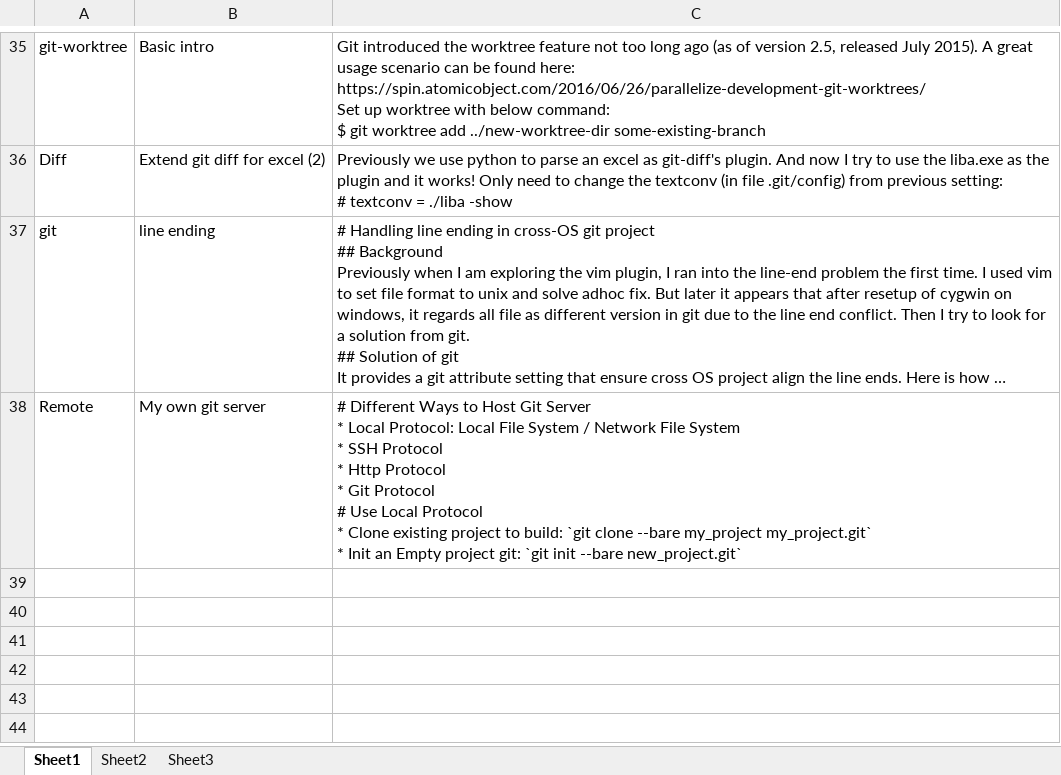
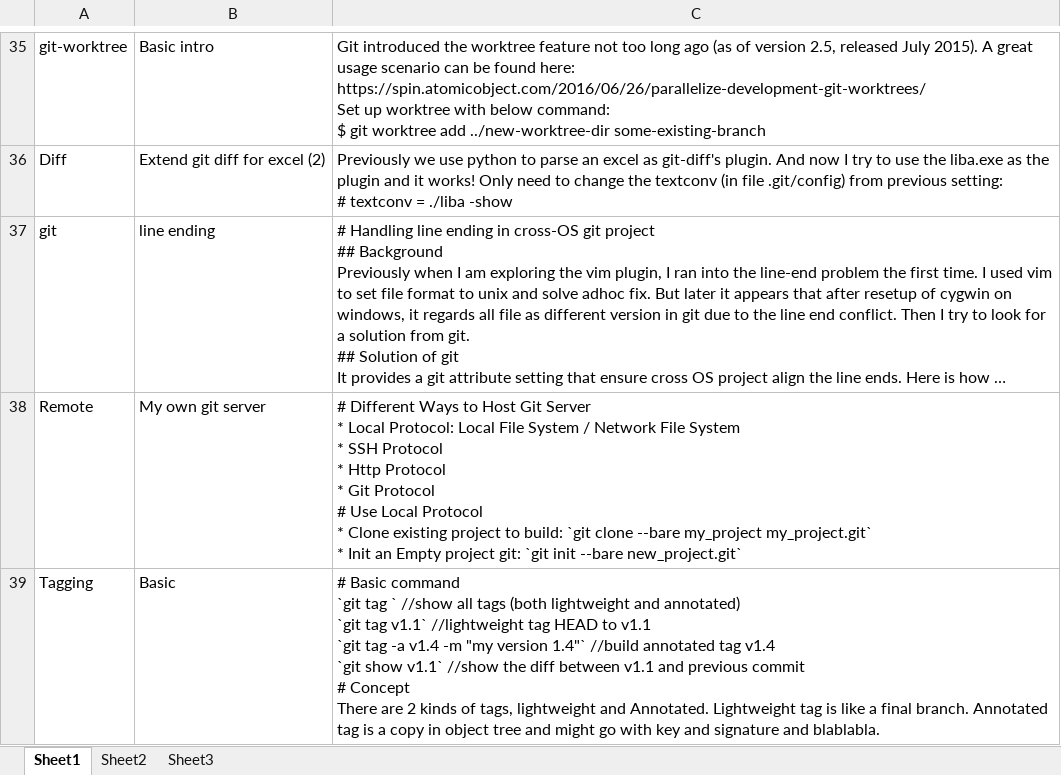
Before and after one commit to mylesieong/code_library, an Excel workbook: git_lib.xlsx, sheet Sheet1, drawn as a sheet; only a part is shown, gaps mark what is left out; long unchanged cells end in …; values as stored, in another font and other column widths than the file's, no borders; ↵ is a line break in a cell; the diff names each change by its address in the sheet, - before the commit and + after, or states it on an @@ line.

Commit message:
Add git entry about tagging

```diff
--- a/git_lib.xlsx (sheet Sheet1)
+++ b/git_lib.xlsx (sheet Sheet1)
+row 39: Tagging | Basic | # Basic command ↵ `git tag ` //show all tags (both lightweight and annotated) ↵ `git tag v1.1` //lightweight tag HEAD to v1.1 ↵ `git tag -a v1.4 -m "my version 1.4"` //build annotated tag v1.4 ↵ `git show v1.1` //show the diff between v1.1 and previous commit ↵ # Concept ↵ There are 2 kinds of tags, lightweight and Annotated. Lightweight tag is like a final branch. Annotated tag is a copy in object tree and might go with key and signature and blablabla.
```
